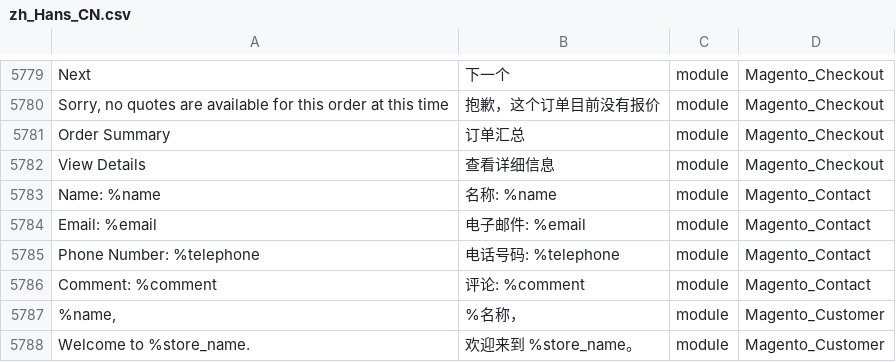
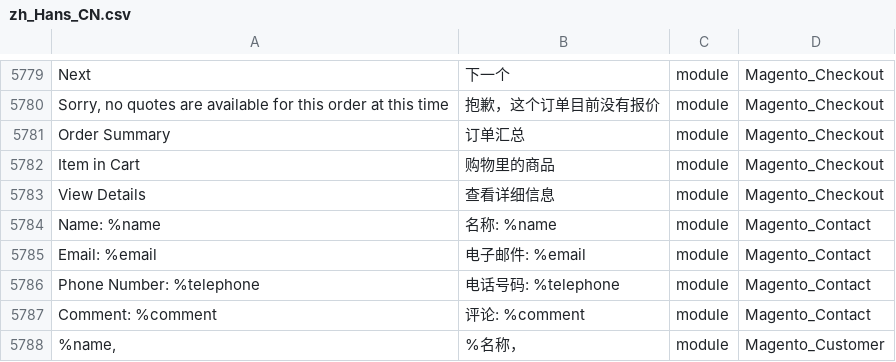
Before and after one commit to shuaiZend/language_zh_cn, a CSV file: zh_Hans_CN.csv, drawn as a sheet; only a part is shown, gaps mark what is left out; the shorter side is filled out with more unchanged rows; the diff names each change by its address in the sheet, - before the commit and + after, or states it on an @@ line.

```diff
--- a/zh_Hans_CN.csv
+++ b/zh_Hans_CN.csv
+row 5782: Item in Cart | 购物里的商品 | module | Magento_Checkout
```
Also changed, not shown: 1 other file.
